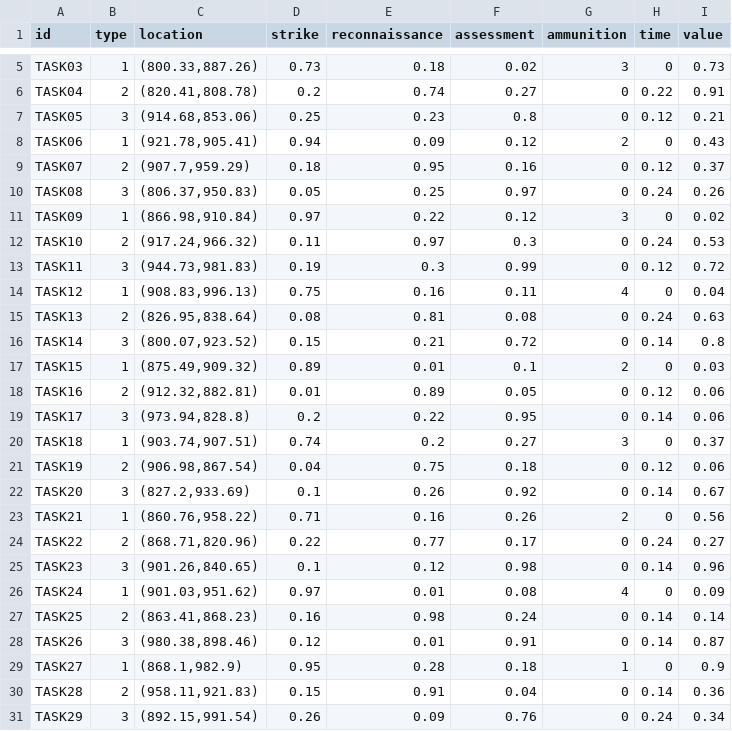
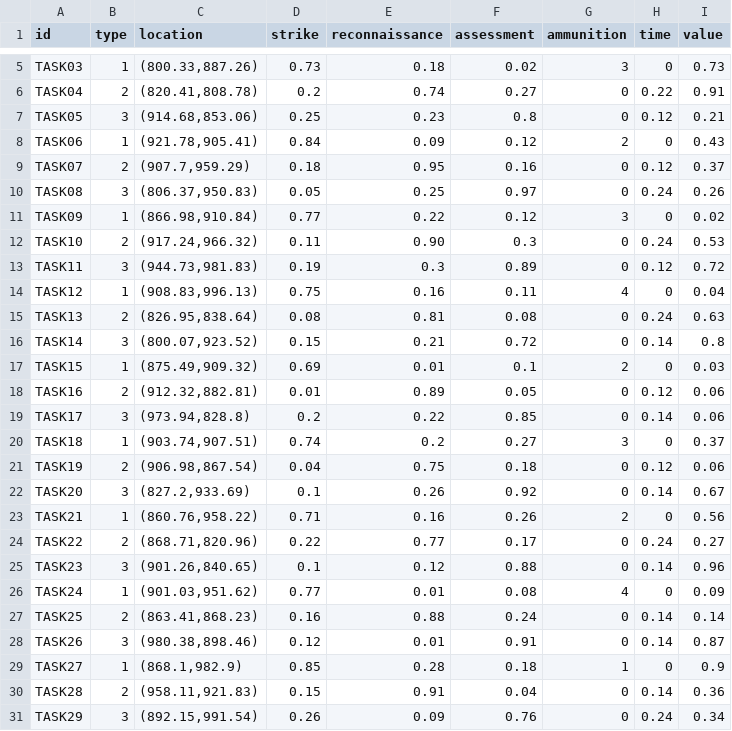
Before and after one commit to dnxkBocchi/mywork, a CSV file: my/data/task.csv, drawn as a sheet; only a part is shown, gaps mark what is left out.

```diff
--- a/my/data/task.csv
+++ b/my/data/task.csv
@@ -7,8 +7,8 @@ TASK04,2,"(820.41,808.78)",0.2,0.74,0.27,0,0.22,0.91
 TASK05,3,"(914.68,853.06)",0.25,0.23,0.8,0,0.12,0.21
-TASK06,1,"(921.78,905.41)",0.94,0.09,0.12,2,0,0.43
+TASK06,1,"(921.78,905.41)",0.84,0.09,0.12,2,0,0.43
 TASK07,2,"(907.7,959.29)",0.18,0.95,0.16,0,0.12,0.37
 TASK08,3,"(806.37,950.83)",0.05,0.25,0.97,0,0.24,0.26
-TASK09,1,"(866.98,910.84)",0.97,0.22,0.12,3,0,0.02
-TASK10,2,"(917.24,966.32)",0.11,0.97,0.3,0,0.24,0.53
-TASK11,3,"(944.73,981.83)",0.19,0.3,0.99,0,0.12,0.72
+TASK09,1,"(866.98,910.84)",0.77,0.22,0.12,3,0,0.02
+TASK10,2,"(917.24,966.32)",0.11,0.90,0.3,0,0.24,0.53
+TASK11,3,"(944.73,981.83)",0.19,0.3,0.89,0,0.12,0.72
 TASK12,1,"(908.83,996.13)",0.75,0.16,0.11,4,0,0.04
@@ -16,5 +16,5 @@ TASK13,2,"(826.95,838.64)",0.08,0.81,0.08,0,0.24,0.63
 TASK14,3,"(800.07,923.52)",0.15,0.21,0.72,0,0.14,0.8
-TASK15,1,"(875.49,909.32)",0.89,0.01,0.1,2,0,0.03
+TASK15,1,"(875.49,909.32)",0.69,0.01,0.1,2,0,0.03
 TASK16,2,"(912.32,882.81)",0.01,0.89,0.05,0,0.12,0.06
-TASK17,3,"(973.94,828.8)",0.2,0.22,0.95,0,0.14,0.06
+TASK17,3,"(973.94,828.8)",0.2,0.22,0.85,0,0.14,0.06
 TASK18,1,"(903.74,907.51)",0.74,0.2,0.27,3,0,0.37
@@ -24,7 +24,7 @@ TASK21,1,"(860.76,958.22)",0.71,0.16,0.26,2,0,0.56
 TASK22,2,"(868.71,820.96)",0.22,0.77,0.17,0,0.24,0.27
-TASK23,3,"(901.26,840.65)",0.1,0.12,0.98,0,0.14,0.96
-TASK24,1,"(901.03,951.62)",0.97,0.01,0.08,4,0,0.09
-TASK25,2,"(863.41,868.23)",0.16,0.98,0.24,0,0.14,0.14
+TASK23,3,"(901.26,840.65)",0.1,0.12,0.88,0,0.14,0.96
+TASK24,1,"(901.03,951.62)",0.77,0.01,0.08,4,0,0.09
+TASK25,2,"(863.41,868.23)",0.16,0.88,0.24,0,0.14,0.14
 TASK26,3,"(980.38,898.46)",0.12,0.01,0.91,0,0.14,0.87
-TASK27,1,"(868.1,982.9)",0.95,0.28,0.18,1,0,0.9
+TASK27,1,"(868.1,982.9)",0.85,0.28,0.18,1,0,0.9
 TASK28,2,"(958.11,921.83)",0.15,0.91,0.04,0,0.14,0.36
```
Also changed, not shown: 7 other files.
